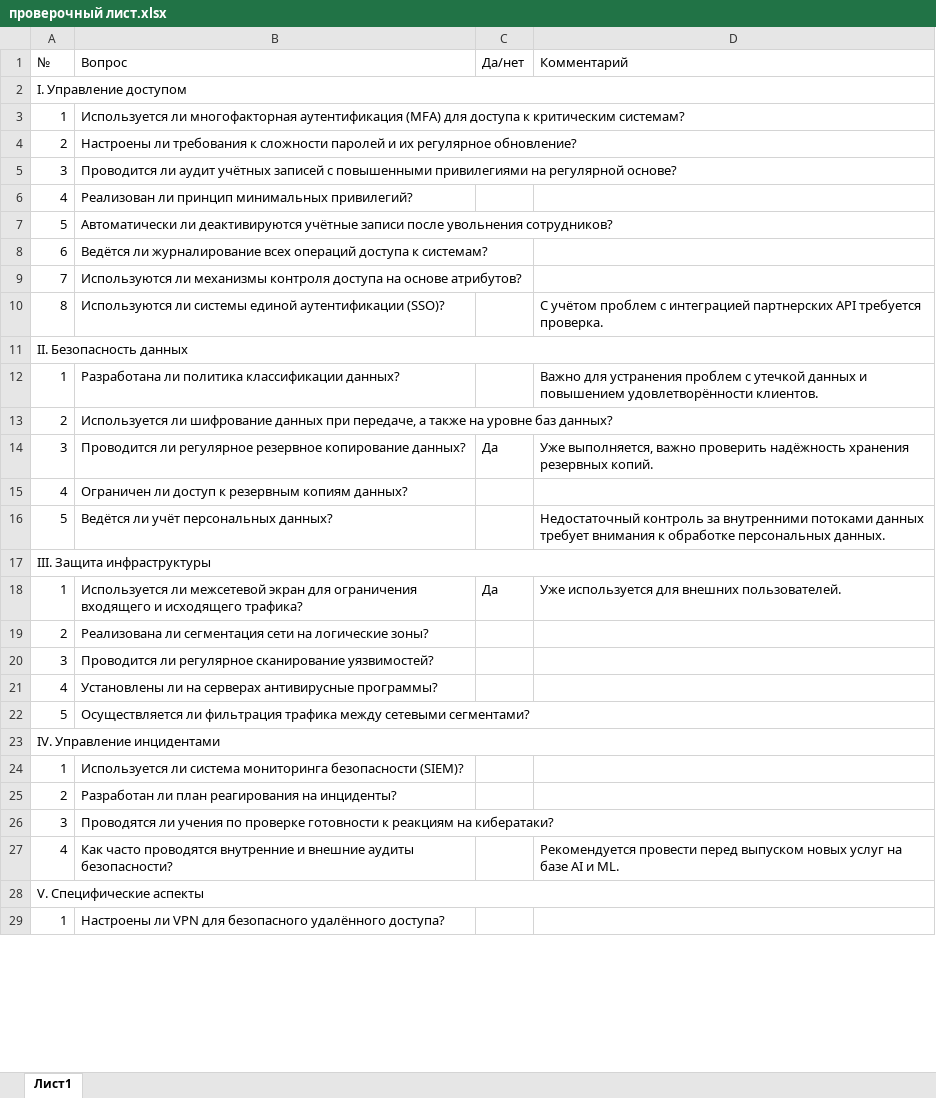
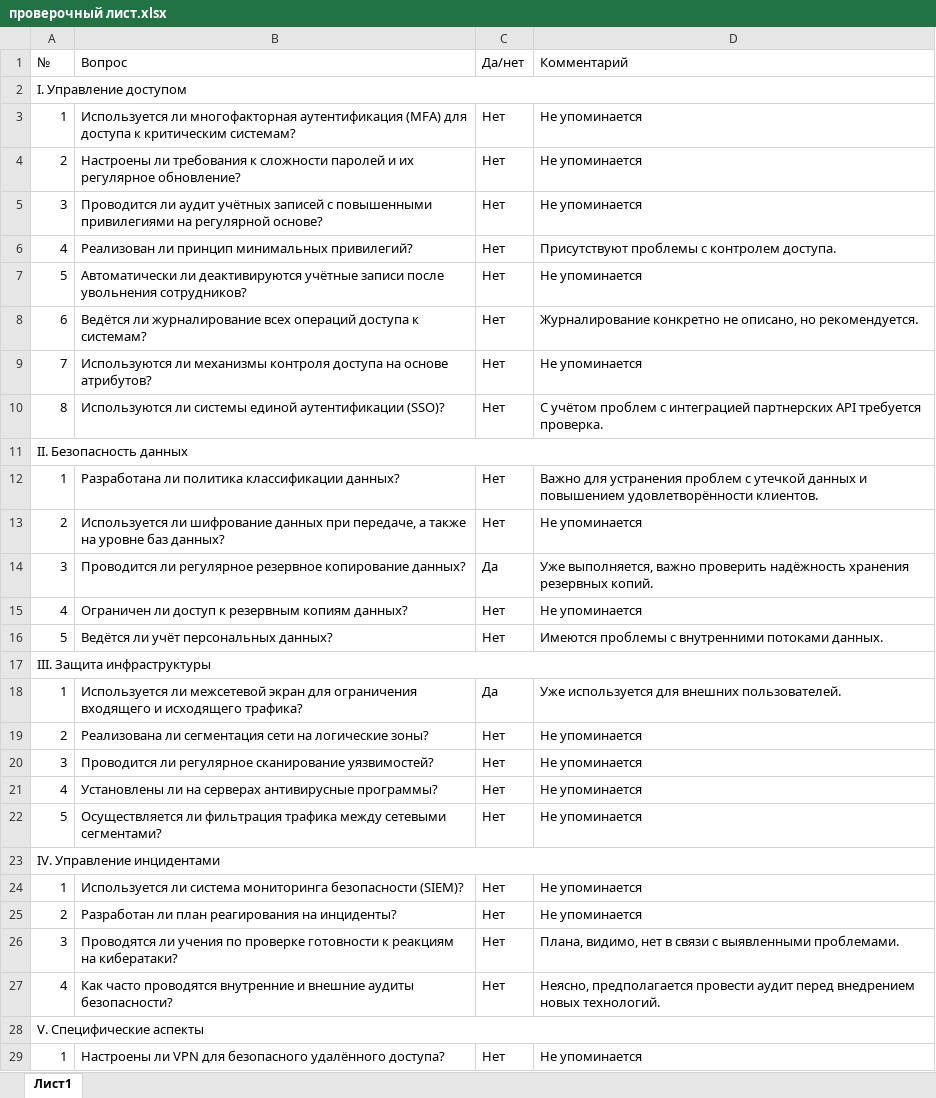
Before and after one commit to artsdeep/architecture-sprint-7, an Excel workbook: Exc2/проверочный лист.xlsx, sheet Лист1, drawn as a sheet; only a part is shown; values as stored, in another font and other column widths than the file's, no borders; charts and pictures not drawn; the diff covers the shown part only; the diff names each change by its address in the sheet, - before the commit and + after, or states it on an @@ line.

```diff
--- a/Exc2/проверочный лист.xlsx (sheet Лист1)
+++ b/Exc2/проверочный лист.xlsx (sheet Лист1)
-C3:C10 (Да/нет): (empty)
+C3:C10 (Да/нет): Нет
-D3:D5 (Комментарий): (empty)
+D3:D5 (Комментарий): Не упоминается
-D6 (Комментарий): (empty)
+D6 (Комментарий): Присутствуют проблемы с контролем доступа.
-D7 (Комментарий): (empty)
+D7 (Комментарий): Не упоминается
-D8 (Комментарий): (empty)
+D8 (Комментарий): Журналирование конкретно не описано, но рекомендуется.
-D9 (Комментарий): (empty)
+D9 (Комментарий): Не упоминается
-C12:C13 (Да/нет): (empty)
+C12:C13 (Да/нет): Нет
-D13 (Комментарий): (empty)
+D13 (Комментарий): Не упоминается
-C15:C16 (Да/нет): (empty)
+C15:C16 (Да/нет): Нет
-D15 (Комментарий): (empty)
+D15 (Комментарий): Не упоминается
-D16 (Комментарий): Недостаточный контроль за внутренними потоками данных требует внимания к обработке персональных данных.
+D16 (Комментарий): Имеются проблемы с внутренними потоками данных.
-C19:C22 (Да/нет): (empty)
+C19:C22 (Да/нет): Нет
-D19:D22 (Комментарий): (empty)
+D19:D22 (Комментарий): Не упоминается
-C24:C27 (Да/нет): (empty)
+C24:C27 (Да/нет): Нет
-D24:D25 (Комментарий): (empty)
+D24:D25 (Комментарий): Не упоминается
-D26 (Комментарий): (empty)
+D26 (Комментарий): Плана, видимо, нет в связи с выявленными проблемами.
-D27 (Комментарий): Рекомендуется провести перед выпуском новых услуг на базе AI и ML.
+D27 (Комментарий): Неясно, предполагается провести аудит перед внедрением новых технологий.
-C29 (Да/нет): (empty)
+C29 (Да/нет): Нет
-D29 (Комментарий): (empty)
+D29 (Комментарий): Не упоминается
```
Also changed, not shown: 4 edited cells elsewhere in this sheet, charts or pictures, 4 other files.
